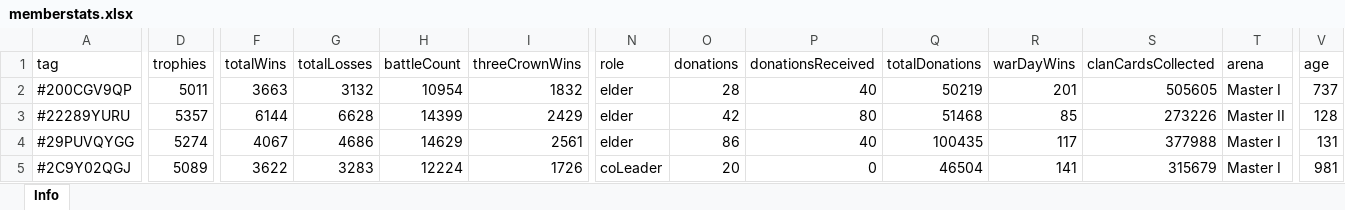
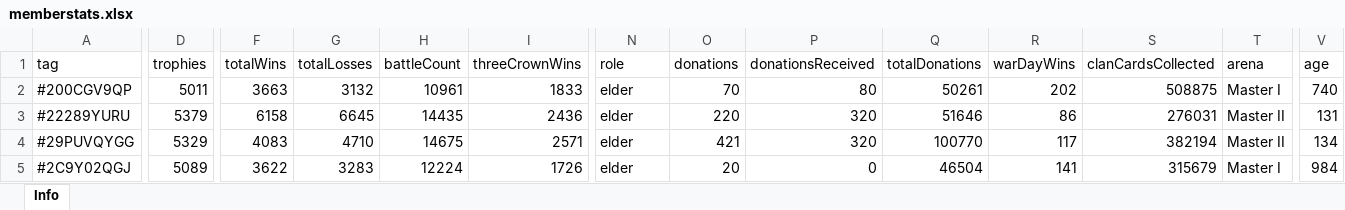
Before and after one commit to bascenso/alkateia, an Excel workbook: docs/data/memberstats.xlsx, sheet Info, drawn as a sheet; only a part is shown, gaps mark what is left out; values as stored, in another font and other column widths than the file's, no borders; the diff covers the shown part only; the diff names each change by its address in the sheet, - before the commit and + after, or states it on an @@ line.

```diff
--- a/docs/data/memberstats.xlsx (sheet Info)
+++ b/docs/data/memberstats.xlsx (sheet Info)
-H2 (battleCount): 10954
+H2 (battleCount): 10961
-I2 (threeCrownWins): 1832
+I2 (threeCrownWins): 1833
-O2 (donations): 28
+O2 (donations): 70
-P2 (donationsReceived): 40
+P2 (donationsReceived): 80
-Q2 (totalDonations): 50219
+Q2 (totalDonations): 50261
-R2 (warDayWins): 201
+R2 (warDayWins): 202
-S2 (clanCardsCollected): 505605
+S2 (clanCardsCollected): 508875
-V2 (age): 737
+V2 (age): 740
-D3 (trophies): 5357
+D3 (trophies): 5379
-F3 (totalWins): 6144
+F3 (totalWins): 6158
-G3 (totalLosses): 6628
+G3 (totalLosses): 6645
-H3 (battleCount): 14399
+H3 (battleCount): 14435
-I3 (threeCrownWins): 2429
+I3 (threeCrownWins): 2436
-O3 (donations): 42
+O3 (donations): 220
-P3 (donationsReceived): 80
+P3 (donationsReceived): 320
-Q3 (totalDonations): 51468
+Q3 (totalDonations): 51646
-R3 (warDayWins): 85
+R3 (warDayWins): 86
-S3 (clanCardsCollected): 273226
+S3 (clanCardsCollected): 276031
-V3 (age): 128
+V3 (age): 131
-D4 (trophies): 5274
+D4 (trophies): 5329
-F4 (totalWins): 4067
+F4 (totalWins): 4083
-G4 (totalLosses): 4686
+G4 (totalLosses): 4710
-H4 (battleCount): 14629
+H4 (battleCount): 14675
-I4 (threeCrownWins): 2561
+I4 (threeCrownWins): 2571
-O4 (donations): 86
+O4 (donations): 421
-P4 (donationsReceived): 40
+P4 (donationsReceived): 320
-Q4 (totalDonations): 100435
+Q4 (totalDonations): 100770
-S4 (clanCardsCollected): 377988
+S4 (clanCardsCollected): 382194
-T4 (arena): Master I
+T4 (arena): Master II
-V4 (age): 131
+V4 (age): 134
-N5 (role): coLeader
+N5 (role): elder
-V5 (age): 981
+V5 (age): 984
```
Also changed, not shown: 1 added row and 424 edited cells elsewhere in this sheet, docs/data/warmap.xlsx, docs/data/warstats.xlsx, 13 other files.
